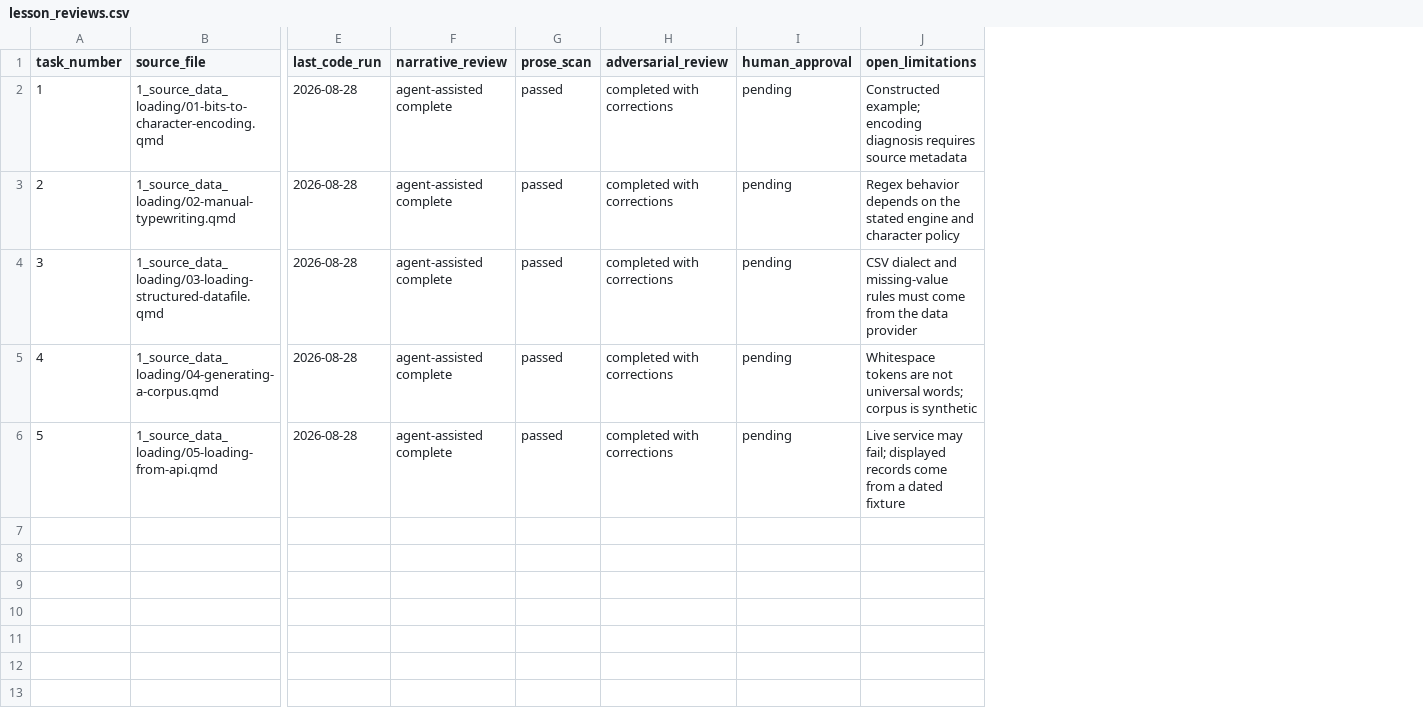
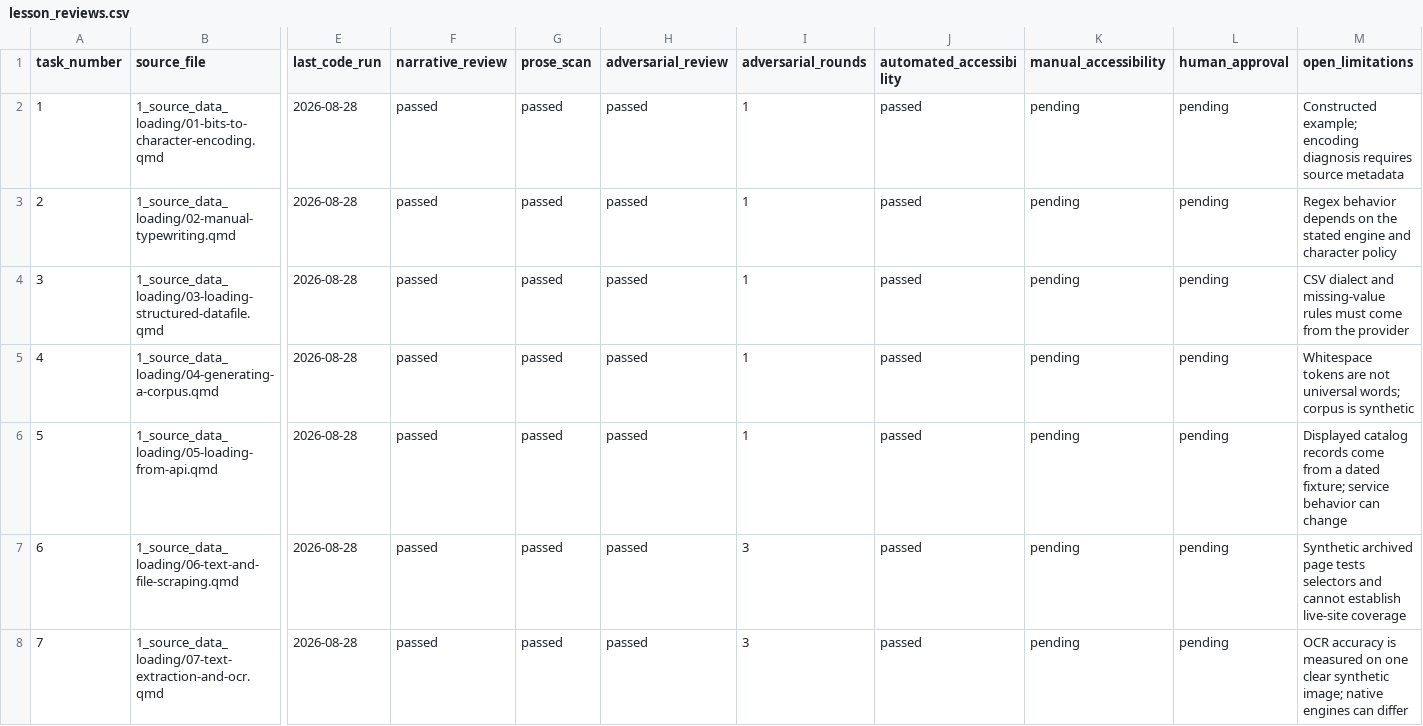
Before and after one commit to farach/periodic_table_nlp, a CSV file: data/lesson_reviews.csv, drawn as a sheet; only a part is shown, gaps mark what is left out; addresses are those after the commit; rows hold the shown columns only; the diff covers the shown part only; the diff names each change by its address in the sheet, - before the commit and + after, or states it on an @@ line.

```diff
--- a/data/lesson_reviews.csv
+++ b/data/lesson_reviews.csv
+column I (adversarial_rounds), rows 2-6: all 1
+column J (automated_accessibility), rows 2-6: all passed
+column K (manual_accessibility), rows 2-6: all pending
-F2:F6 (narrative_review): agent-assisted complete
+F2:F6 (narrative_review): passed
-H2:H6 (adversarial_review): completed with corrections
+H2:H6 (adversarial_review): passed
-M4 (open_limitations): …from the data provider
+M4 (open_limitations): …from the provider
-M6 (open_limitations): Live service may fail; displayed records come from a dated fixture
+M6 (open_limitations): Displayed catalog records come from a dated fixture; service behavior can change
+row 7: 6 | 1_source_data_loading/06-text-and-file-scraping.qmd | 2026-08-28 | passed | passed | passed | 3 | passed | pending | pending | Synthetic archived page tests selectors and cannot establish live-site coverage
+row 8: 7 | 1_source_data_loading/07-text-extraction-and-ocr.qmd | 2026-08-28 | passed | passed | passed | 3 | passed | pending | pending | OCR accuracy is measured on one clear synthetic image; native engines can differ
```
Also changed, not shown: 6 added rows elsewhere in this file, data/openlibrary-nlp-search-metadata.csv, data/periodic_table.csv, 41 other files.
